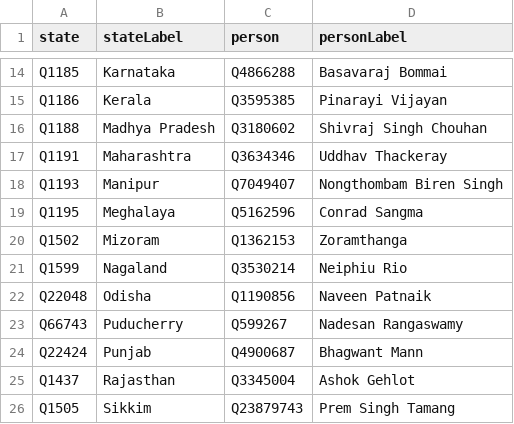
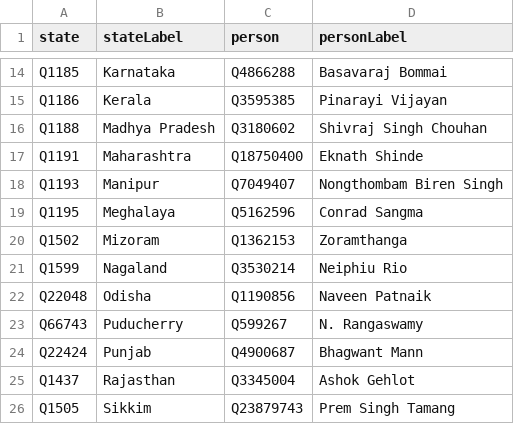
Before and after one commit to every-politician-scrapers/india-ministers, a CSV file: data/chief-ministers-wikipedia.csv, drawn as a sheet; only a part is shown, gaps mark what is left out.

```diff
--- a/data/chief-ministers-wikipedia.csv
+++ b/data/chief-ministers-wikipedia.csv
@@ -16,3 +16,3 @@ Q1186,Kerala,Q3595385,Pinarayi Vijayan
 Q1188,Madhya Pradesh,Q3180602,Shivraj Singh Chouhan
-Q1191,Maharashtra,Q3634346,Uddhav Thackeray
+Q1191,Maharashtra,Q18750400,Eknath Shinde
 Q1193,Manipur,Q7049407,Nongthombam Biren Singh
@@ -22,3 +22,3 @@ Q1599,Nagaland,Q3530214,Neiphiu Rio
 Q22048,Odisha,Q1190856,Naveen Patnaik
-Q66743,Puducherry,Q599267,Nadesan Rangaswamy
+Q66743,Puducherry,Q599267,N. Rangaswamy
 Q22424,Punjab,Q4900687,Bhagwant Mann
```
Also changed, not shown: 3 other files.
